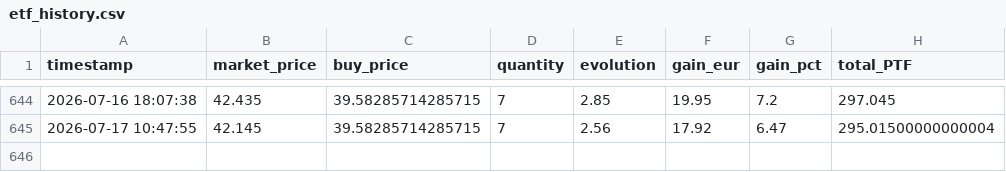
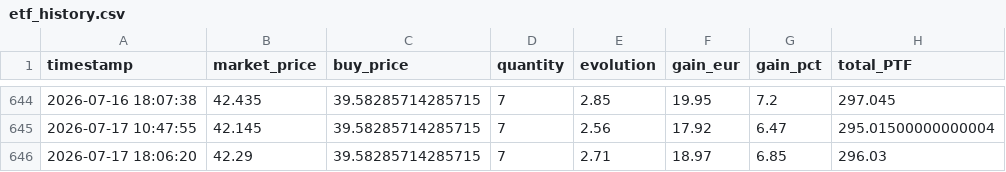
Before and after one commit to thomchapuis/portfolio-tracker, a CSV file: etf_history.csv, drawn as a sheet; only a part is shown, gaps mark what is left out.

```diff
--- a/etf_history.csv
+++ b/etf_history.csv
@@ -645 +645,2 @@ timestamp,market_price,buy_price,quantity,evolution,gain_eur,gain_pct,total_PTF
 2026-07-17 10:47:55,42.145,39.58285714285715,7,2.56,17.92,6.47,295.01500000000004
+2026-07-17 18:06:20,42.29,39.58285714285715,7,2.71,18.97,6.85,296.03
```
Also changed, not shown: 1 other file.
